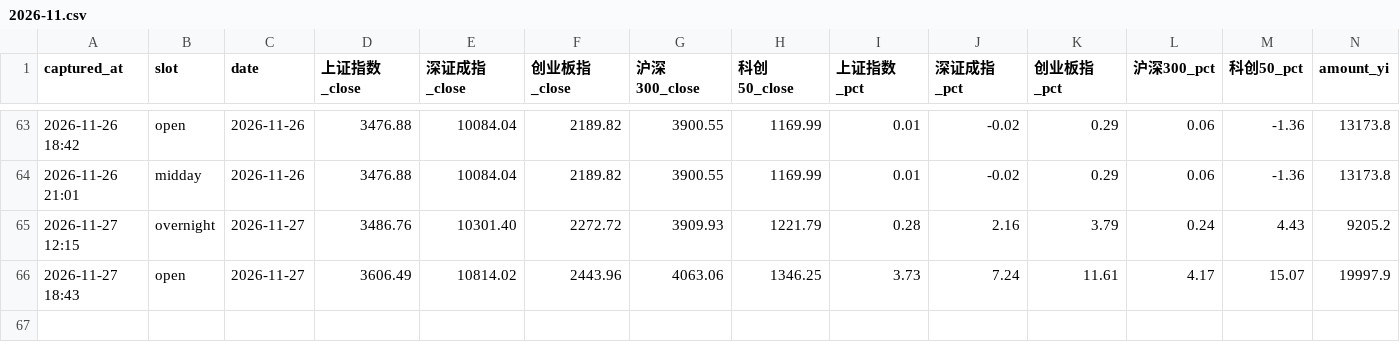
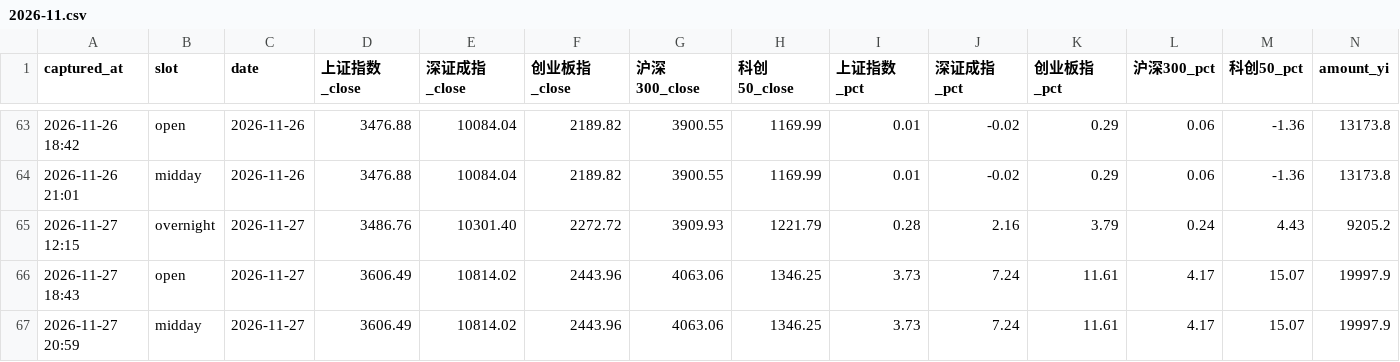
Before and after one commit to sakuyo1/Sakuyo11, a CSV file: data/pulses/2026-11.csv, drawn as a sheet; only a part is shown, gaps mark what is left out; rows hold the shown columns only; the diff names each change by its address in the sheet, - before the commit and + after, or states it on an @@ line.

Commit message:
chore(pulse): 2026-11-27 午间脉搏

```diff
--- a/data/pulses/2026-11.csv
+++ b/data/pulses/2026-11.csv
+row 67: 2026-11-27 20:59 | midday | 2026-11-27 | 3606.49 | 10814.02 | 2443.96 | 4063.06 | 1346.25 | 3.73 | 7.24 | 11.61 | 4.17 | 15.07 | 19997.9
```
Also changed, not shown: data/signals/2026.csv, 10 other files.
